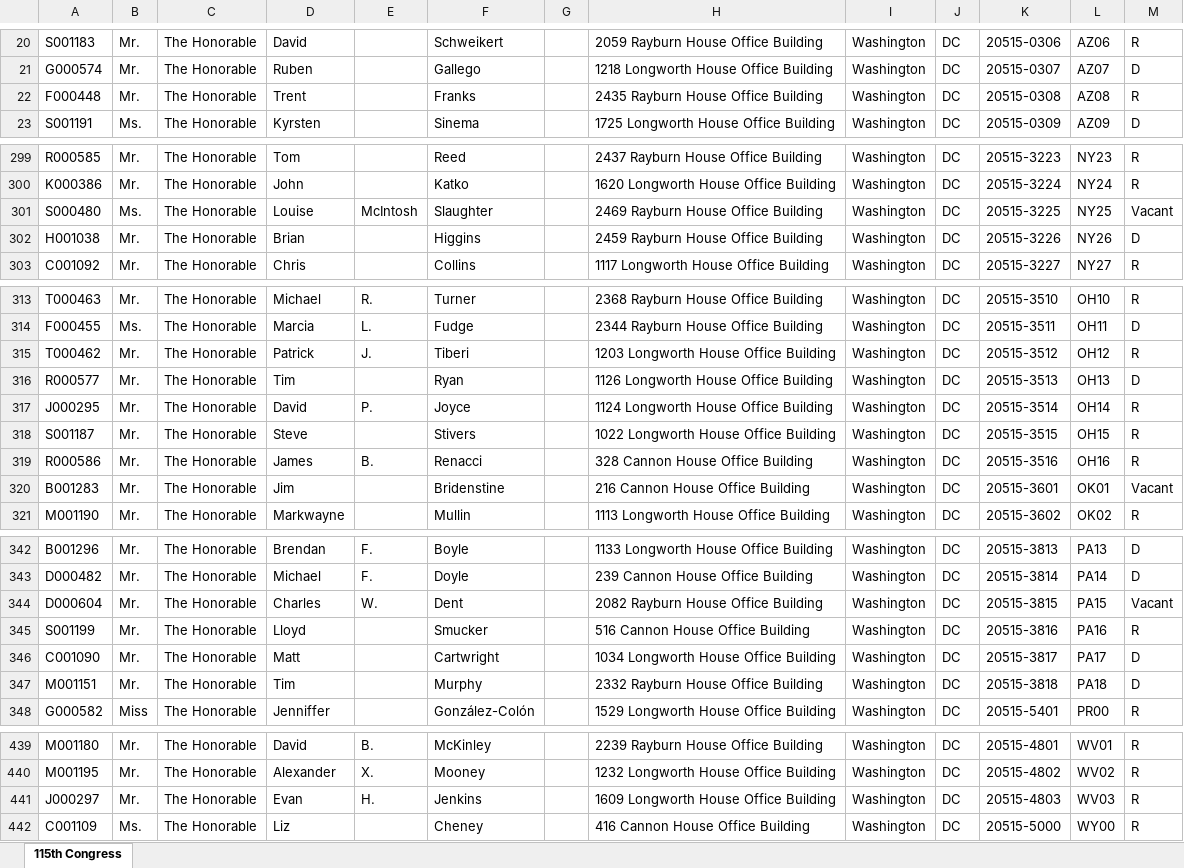
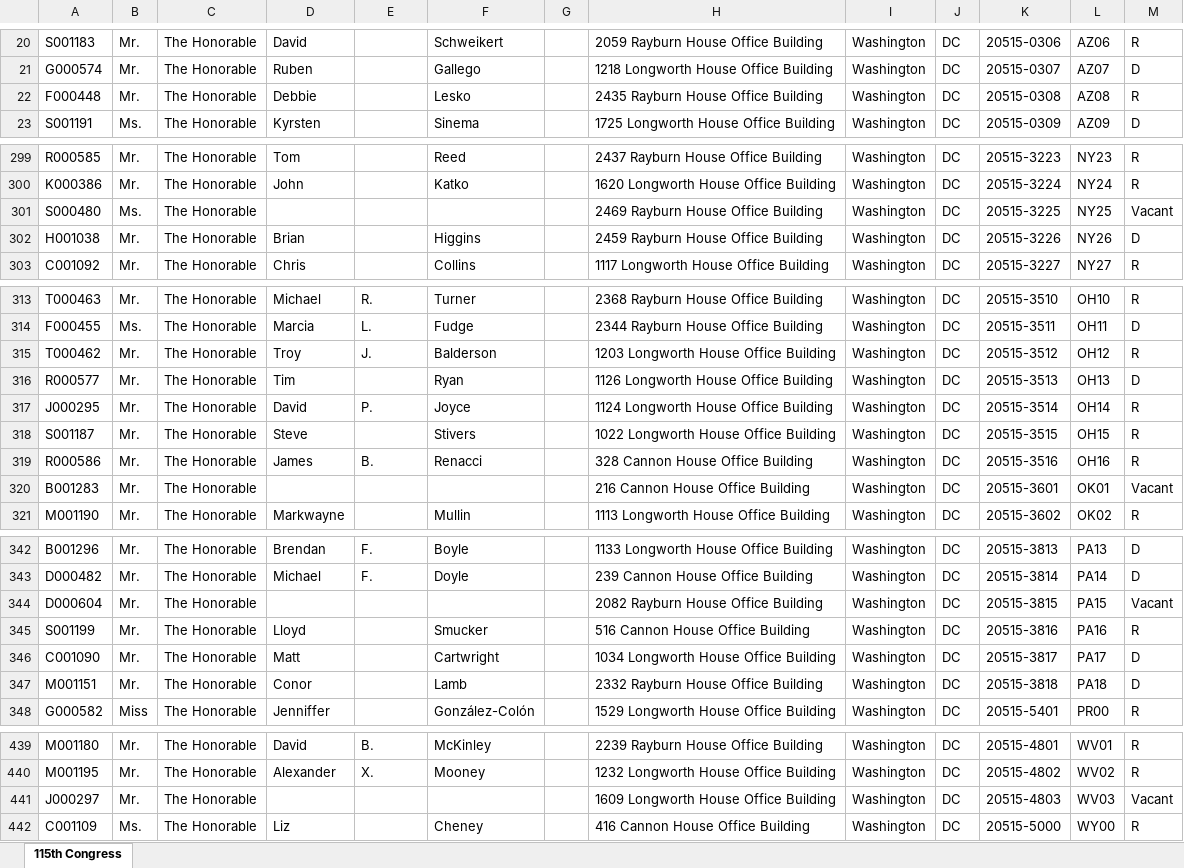
Before and after one commit to theatlantic/citylab-data, an Excel workbook: citylab-congress/data/housemembers.xlsx, sheet 115th Congress, drawn as a sheet; only a part is shown, gaps mark what is left out; values as stored, in another font and other column widths than the file's, no borders; the diff covers the shown part only; the diff names each change by its address in the sheet, - before the commit and + after, or states it on an @@ line.

Commit message:
Purged resigned incumbents
Some members of Congress who had left office were still listed as incumbents. Purged those.

```diff
--- a/citylab-congress/data/housemembers.xlsx (sheet 115th Congress)
+++ b/citylab-congress/data/housemembers.xlsx (sheet 115th Congress)
-D22: Trent
+D22: Debbie
-F22: Franks
+F22: Lesko
-D301: Louise
+D301: (empty)
-E301: McIntosh
+E301: (empty)
-F301: Slaughter
+F301: (empty)
-D315: Patrick
+D315: Troy
-F315: Tiberi
+F315: Balderson
-D320: Jim
+D320: (empty)
-F320: Bridenstine
+F320: (empty)
-D344: Charles
+D344: (empty)
-E344: W.
+E344: (empty)
-F344: Dent
+F344: (empty)
-D347: Tim
+D347: Conor
-F347: Murphy
+F347: Lamb
-D441: Evan
+D441: (empty)
-E441: H.
+E441: (empty)
-F441: Jenkins
+F441: (empty)
-M441: R
+M441: Vacant
```
Also changed, not shown: 20 edited cells elsewhere in this sheet, 4 other files.
